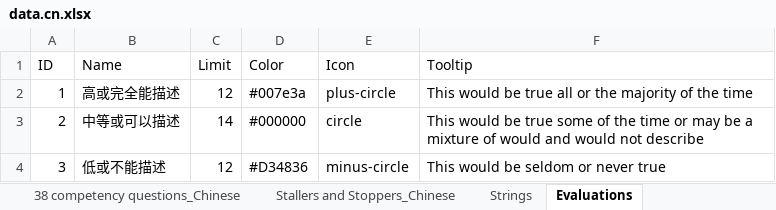
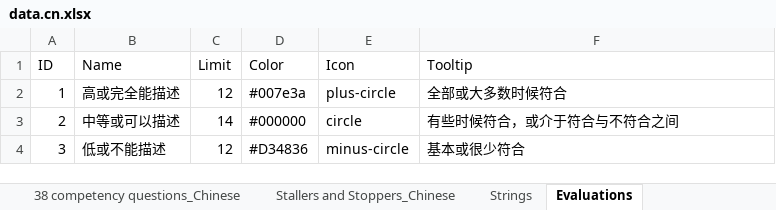
Before and after one commit to putnap/kfla, an Excel workbook: KFLA/Data/data.cn.xlsx, sheet Evaluations, drawn as a sheet; values as stored, in another font and other column widths than the file's, no borders; the diff names each change by its address in the sheet, - before the commit and + after, or states it on an @@ line.

```diff
--- a/KFLA/Data/data.cn.xlsx (sheet Evaluations)
+++ b/KFLA/Data/data.cn.xlsx (sheet Evaluations)
-F2 (Tooltip): This would be true all or the majority of the time
+F2 (Tooltip): 全部或大多数时候符合
-F3 (Tooltip): This would be true some of the time or may be a mixture of would and would not describe
+F3 (Tooltip): 有些时候符合，或介于符合与不符合之间
-F4 (Tooltip): This would be seldom or never true
+F4 (Tooltip): 基本或很少符合
```
Also changed, not shown: sheet Strings, KFLA/Data/data.de.xlsx, KFLA/Data/data.en.xlsx, 5 other files.
